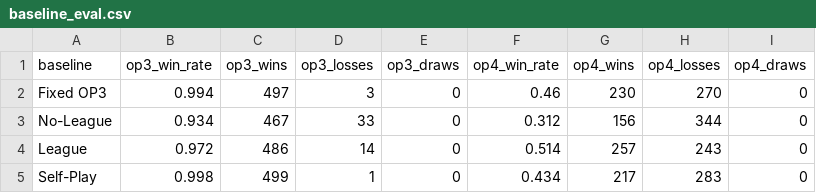
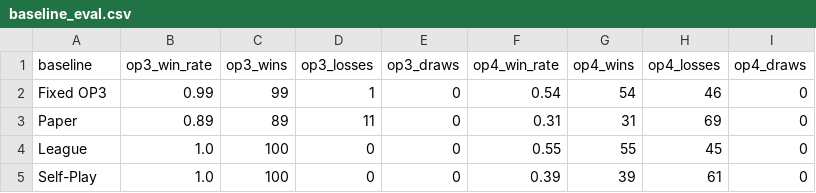
Before and after one commit to TheK-B1000/MultiAgentUAV, a CSV file: AICTFProject/metrics/baseline_eval.csv, drawn as a sheet.

Commit message:
new metrics

```diff
--- a/AICTFProject/metrics/baseline_eval.csv
+++ b/AICTFProject/metrics/baseline_eval.csv
@@ -1,5 +1,5 @@
 baseline,op3_win_rate,op3_wins,op3_losses,op3_draws,op4_win_rate,op4_wins,op4_losses,op4_draws
-Fixed OP3,0.994,497,3,0,0.46,230,270,0
-No-League,0.934,467,33,0,0.312,156,344,0
-League,0.972,486,14,0,0.514,257,243,0
-Self-Play,0.998,499,1,0,0.434,217,283,0
+Fixed OP3,0.99,99,1,0,0.54,54,46,0
+Paper,0.89,89,11,0,0.31,31,69,0
+League,1.0,100,0,0,0.55,55,45,0
+Self-Play,1.0,100,0,0,0.39,39,61,0
```
Also changed, not shown: 6 other files.
